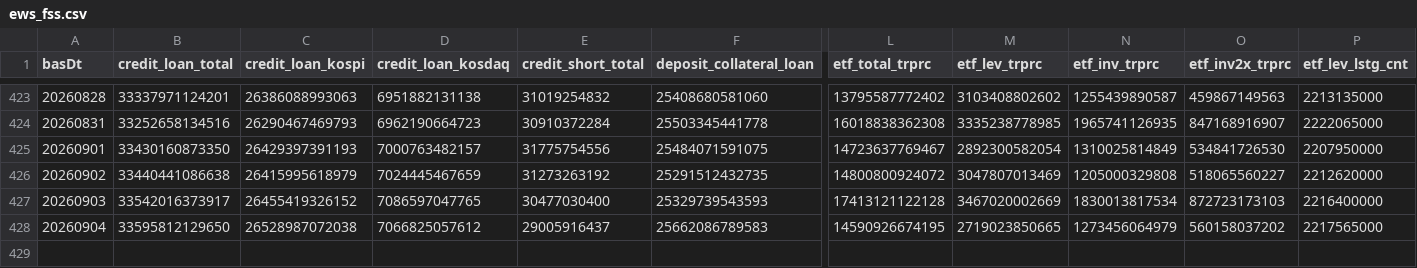
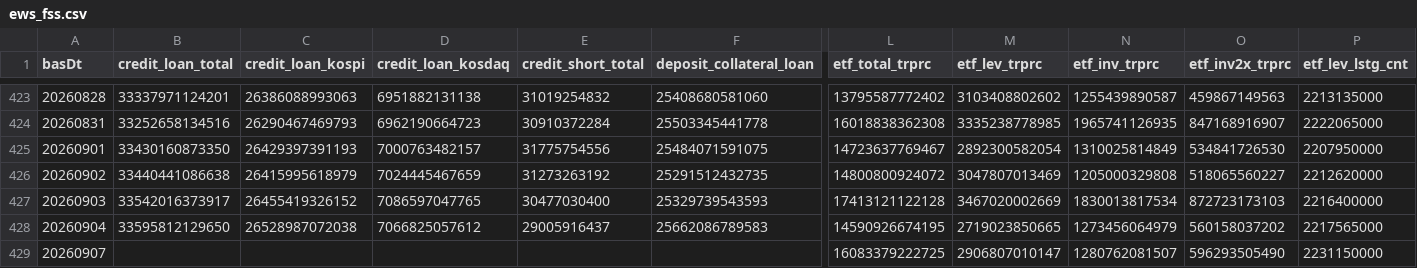
Before and after one commit to Leelll1/Screen, a CSV file: results/fss/ews_fss.csv, drawn as a sheet; only a part is shown, gaps mark what is left out; rows hold the shown columns only; the diff names each change by its address in the sheet, - before the commit and + after, or states it on an @@ line.

```diff
--- a/results/fss/ews_fss.csv
+++ b/results/fss/ews_fss.csv
+row 429: 20260907 |  |  |  |  |  | 16083379222725 | 2906807010147 | 1280762081507 | 596293505490 | 2231150000
```
Also changed, not shown: results/_meta/source_health_202609.csv, results/fss/status.csv, 5 other files.
